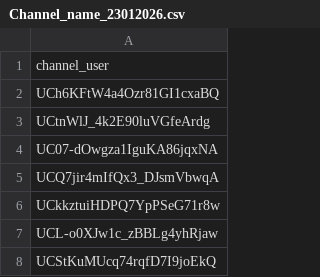
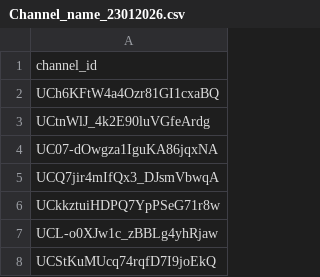
Before and after one commit to adityamukerjiproc/youtube_scraper, a CSV file: Channel_name_23012026.csv, drawn as a sheet; only a part is shown.

```diff
--- a/Channel_name_23012026.csv
+++ b/Channel_name_23012026.csv
@@ -1,2 +1,2 @@
-channel_user
+channel_id
 UCh6KFtW4a4Ozr81GI1cxaBQ
```
Also changed, not shown: 1 other file.
